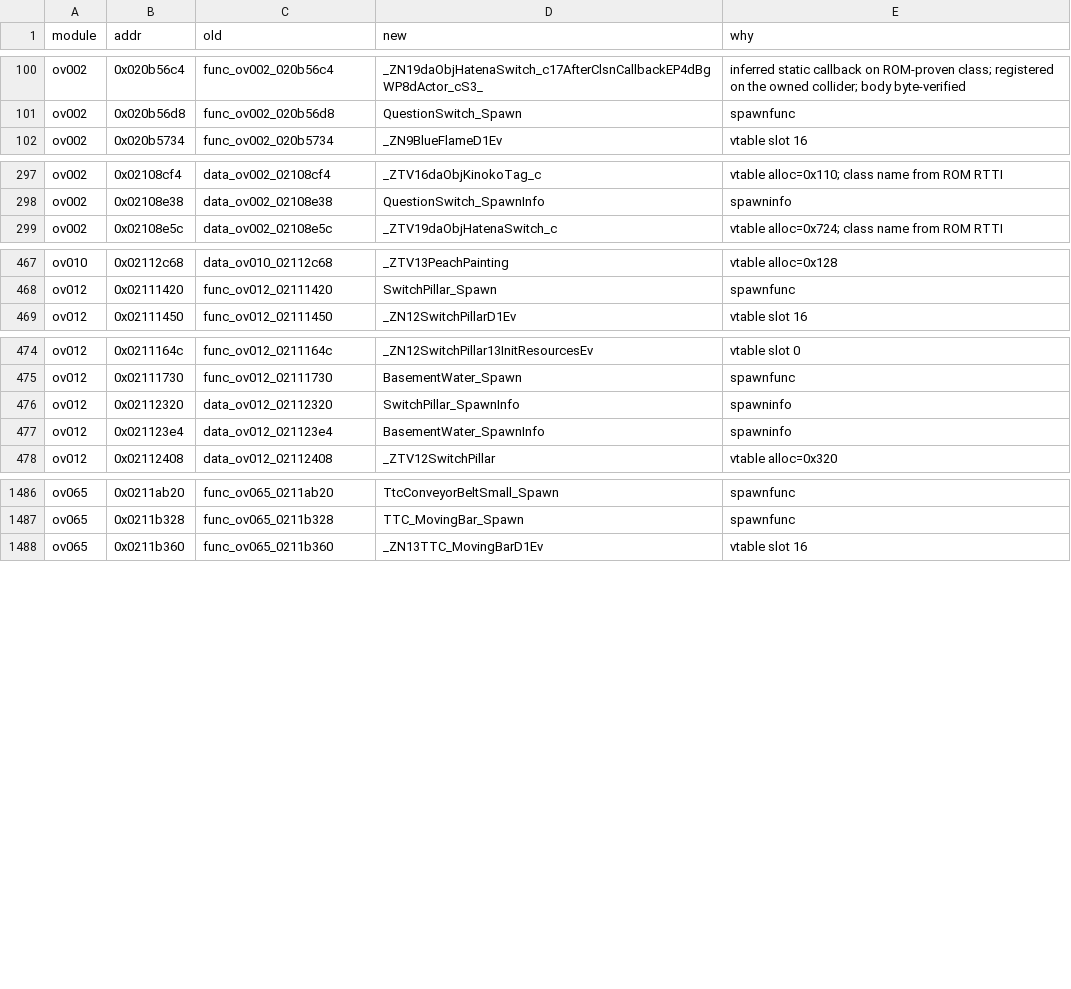
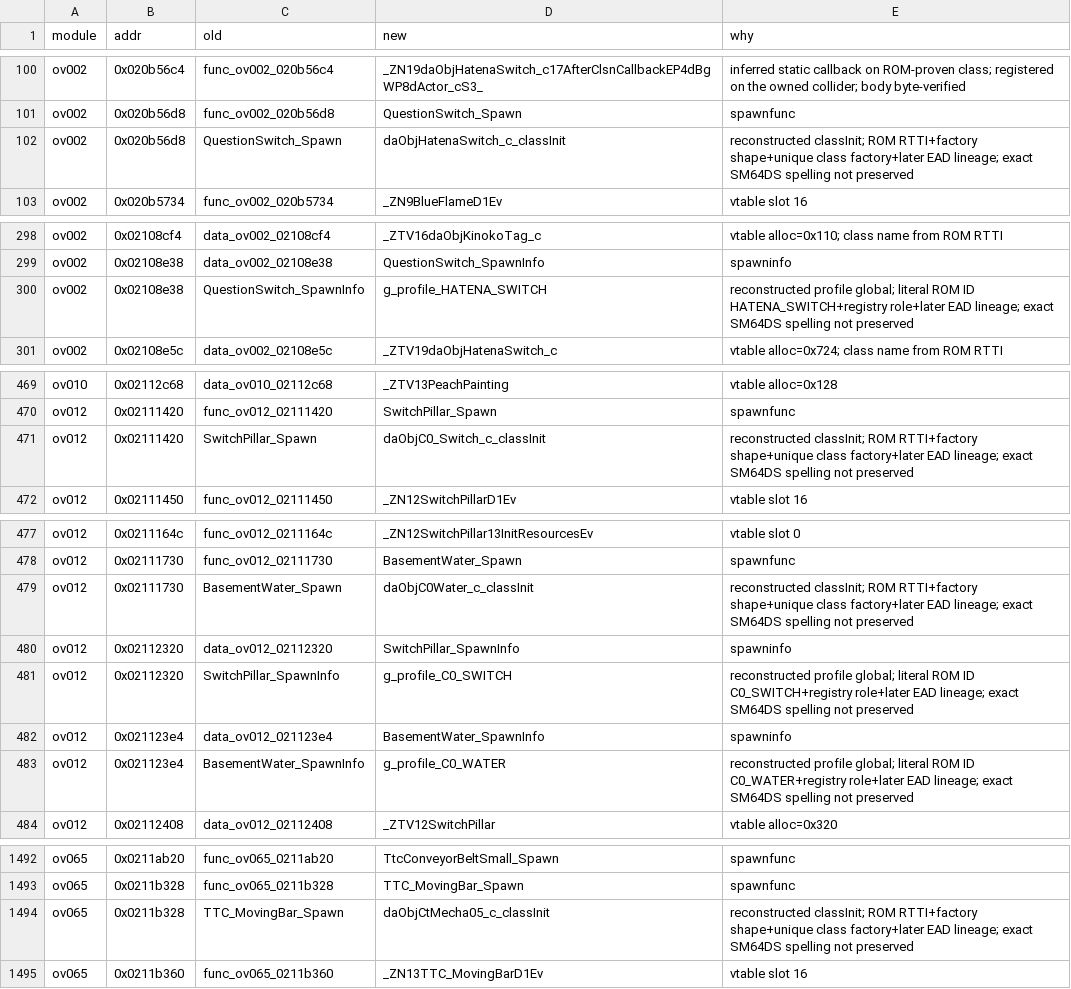
Before and after one commit to AdrianBros/sm64ds-decomp, a TSV file: symbols/actor_renames.tsv, drawn as a sheet; only a part is shown, gaps mark what is left out; the diff covers the shown part only; the diff names each change by its address in the sheet, - before the commit and + after, or states it on an @@ line.

Commit message:
Reconstruct five unique actor profile symbols

```diff
--- a/symbols/actor_renames.tsv
+++ b/symbols/actor_renames.tsv
+row 102: ov002 | 0x020b56d8 | QuestionSwitch_Spawn | daObjHatenaSwitch_c_classInit | reconstructed classInit; ROM RTTI+factory shape+unique class factory+later EAD lineage; exact SM64DS spelling not preserved
+row 300: ov002 | 0x02108e38 | QuestionSwitch_SpawnInfo | g_profile_HATENA_SWITCH | reconstructed profile global; literal ROM ID HATENA_SWITCH+registry role+later EAD lineage; exact SM64DS spelling not preserved
+row 471: ov012 | 0x02111420 | SwitchPillar_Spawn | daObjC0_Switch_c_classInit | reconstructed classInit; ROM RTTI+factory shape+unique class factory+later EAD lineage; exact SM64DS spelling not preserved
+row 479: ov012 | 0x02111730 | BasementWater_Spawn | daObjC0Water_c_classInit | reconstructed classInit; ROM RTTI+factory shape+unique class factory+later EAD lineage; exact SM64DS spelling not preserved
+row 481: ov012 | 0x02112320 | SwitchPillar_SpawnInfo | g_profile_C0_SWITCH | reconstructed profile global; literal ROM ID C0_SWITCH+registry role+later EAD lineage; exact SM64DS spelling not preserved
+row 483: ov012 | 0x021123e4 | BasementWater_SpawnInfo | g_profile_C0_WATER | reconstructed profile global; literal ROM ID C0_WATER+registry role+later EAD lineage; exact SM64DS spelling not preserved
+row 1494: ov065 | 0x0211b328 | TTC_MovingBar_Spawn | daObjCtMecha05_c_classInit | reconstructed classInit; ROM RTTI+factory shape+unique class factory+later EAD lineage; exact SM64DS spelling not preserved
```
Also changed, not shown: 3 added rows elsewhere in this file, 21 other files.
